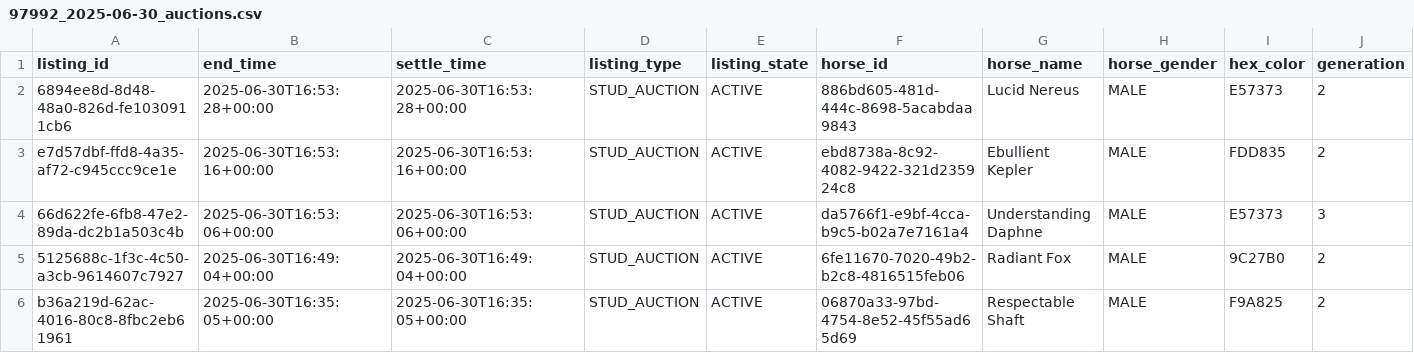
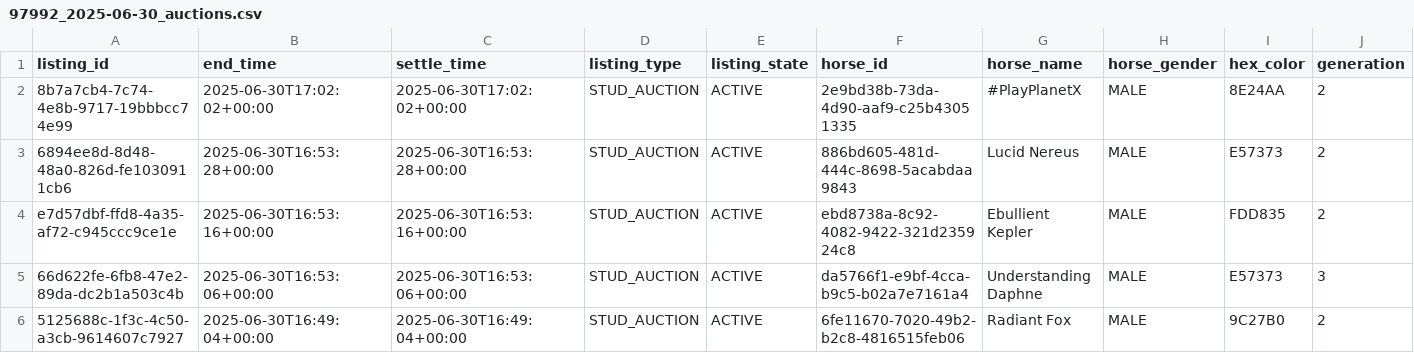
Before and after one commit to myblood-tempest/completed-auctions, a CSV file: 97992_2025-06-30_auctions.csv, drawn as a sheet; only a part is shown; the shorter side is filled out with more unchanged rows; rows hold the shown columns only; the diff names each change by its address in the sheet, - before the commit and + after, or states it on an @@ line.

Commit message:
Add 1 auction data files - 2025-06-30 09:02:28 UTC

```diff
--- a/97992_2025-06-30_auctions.csv
+++ b/97992_2025-06-30_auctions.csv
+row 2: 8b7a7cb4-7c74-4e8b-9717-19bbbcc74e99 | 2025-06-30T17:02:02+00:00 | 2025-06-30T17:02:02+00:00 | STUD_AUCTION | ACTIVE | 2e9bd38b-73da-4d90-aaf9-c25b43051335 | #PlayPlanetX | MALE | 8E24AA | 2
```
Also changed, not shown: 1 other file.
